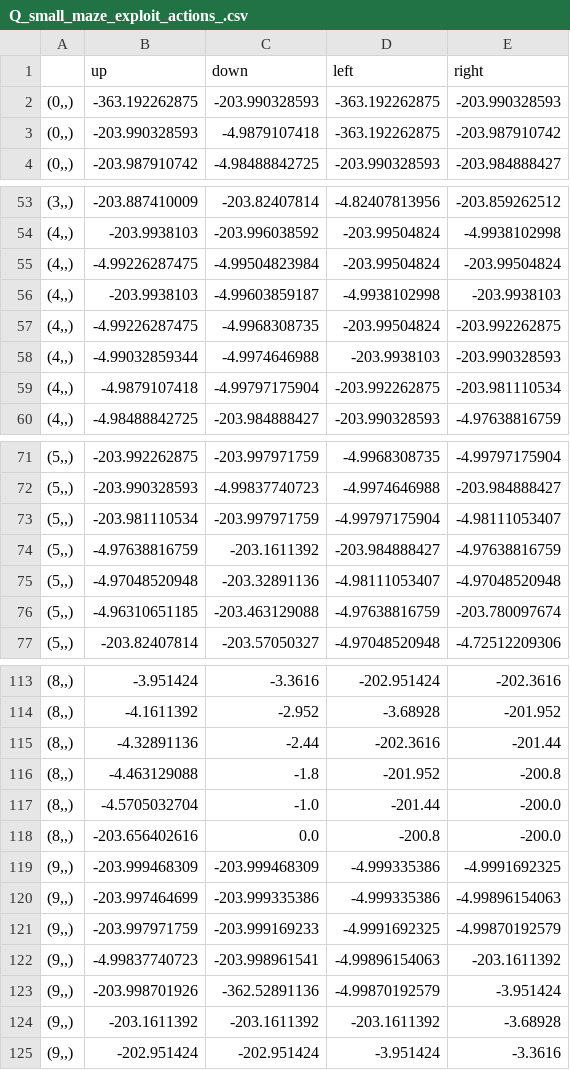
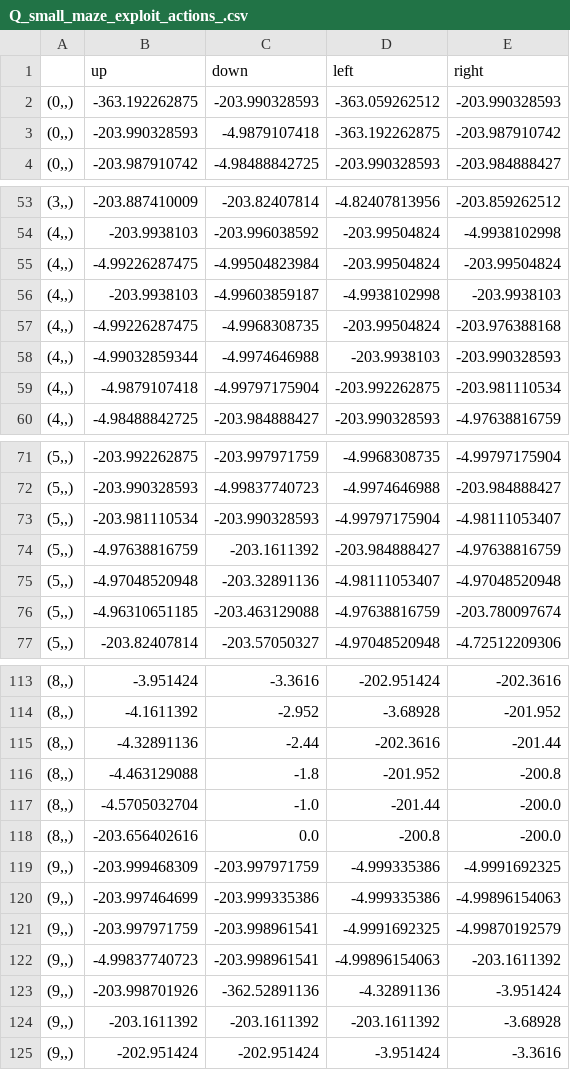
Before and after one commit to iqbal-chowdhury/mlrefined, a CSV file: demo_datasets/RL_datasets/Q_small_maze_exploit_actions_.csv, drawn as a sheet; only a part is shown, gaps mark what is left out; the diff covers the shown part only.

```diff
--- a/demo_datasets/RL_datasets/Q_small_maze_exploit_actions_.csv
+++ b/demo_datasets/RL_datasets/Q_small_maze_exploit_actions_.csv
@@ -1,3 +1,3 @@
 ,up,down,left,right
-"(0,,)",-363.192262875,-203.990328593,-363.192262875,-203.990328593
+"(0,,)",-363.192262875,-203.990328593,-363.059262512,-203.990328593
 "(0,,)",-203.990328593,-4.9879107418,-363.192262875,-203.987910742
@@ -56,3 +56,3 @@
 "(4,,)",-203.9938103,-4.99603859187,-4.9938102998,-203.9938103
-"(4,,)",-4.99226287475,-4.9968308735,-203.99504824,-203.992262875
+"(4,,)",-4.99226287475,-4.9968308735,-203.99504824,-203.976388168
 "(4,,)",-4.99032859344,-4.9974646988,-203.9938103,-203.990328593
@@ -72,3 +72,3 @@
 "(5,,)",-203.990328593,-4.99837740723,-4.9974646988,-203.984888427
-"(5,,)",-203.981110534,-203.997971759,-4.99797175904,-4.98111053407
+"(5,,)",-203.981110534,-203.990328593,-4.99797175904,-4.98111053407
 "(5,,)",-4.97638816759,-203.1611392,-203.984888427,-4.97638816759
@@ -118,7 +118,7 @@
 "(8,,)",-203.656402616,0.0,-200.8,-200.0
-"(9,,)",-203.999468309,-203.999468309,-4.999335386,-4.9991692325
+"(9,,)",-203.999468309,-203.997971759,-4.999335386,-4.9991692325
 "(9,,)",-203.997464699,-203.999335386,-4.999335386,-4.99896154063
-"(9,,)",-203.997971759,-203.999169233,-4.9991692325,-4.99870192579
+"(9,,)",-203.997971759,-203.998961541,-4.9991692325,-4.99870192579
 "(9,,)",-4.99837740723,-203.998961541,-4.99896154063,-203.1611392
-"(9,,)",-203.998701926,-362.52891136,-4.99870192579,-3.951424
+"(9,,)",-203.998701926,-362.52891136,-4.32891136,-3.951424
 "(9,,)",-203.1611392,-203.1611392,-203.1611392,-3.68928
```
Also changed, not shown: 18 edited cells elsewhere in this file, 5 other files.
